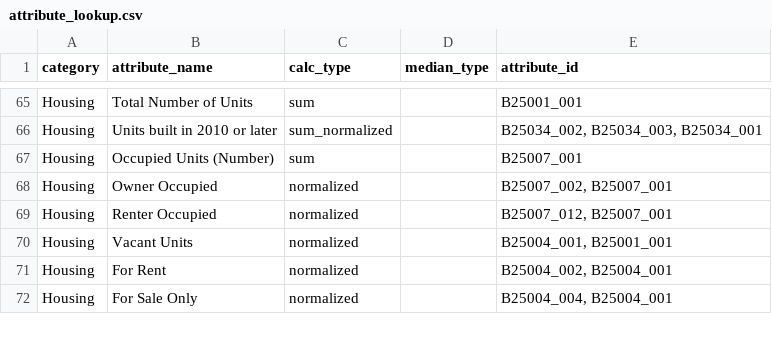
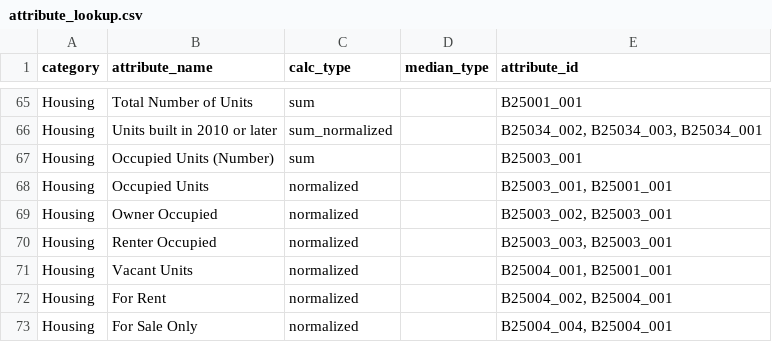
Before and after one commit to sfcpc/san-francisco-neighborhood-profiles, a CSV file: lookup_tables/attribute_lookup.csv, drawn as a sheet; only a part is shown, gaps mark what is left out.

Commit message:
Occupied Units
Changed
Housing,Occupied Units (Number),sum,,B25007_001
Housing,Owner Occupied,normalized,,"B25007_002, B25007_001"
Housing,Renter Occupied,normalized,,"B25007_012, B25007_001"
for
Housing,Occupied Units (Number),sum,,B25003_001
Housing,Occupied Units,normalized,,"B25003_001, B25001_001"
Housing,Owner Occupied,normalized,,"B25003_002, B25003_001"
Housing,Renter Occupied,normalized,,"B25003_003, B25003_001"

```diff
--- a/lookup_tables/attribute_lookup.csv
+++ b/lookup_tables/attribute_lookup.csv
@@ -66,5 +66,6 @@ Housing,Total Number of Units,sum,,B25001_001
 Housing,Units built in 2010 or later,sum_normalized,,"B25034_002, B25034_003, B25034_001"
-Housing,Occupied Units (Number),sum,,B25007_001
-Housing,Owner Occupied,normalized,,"B25007_002, B25007_001"
-Housing,Renter Occupied,normalized,,"B25007_012, B25007_001"
+Housing,Occupied Units (Number),sum,,B25003_001
+Housing,Occupied Units,normalized,,"B25003_001, B25001_001"
+Housing,Owner Occupied,normalized,,"B25003_002, B25003_001"
+Housing,Renter Occupied,normalized,,"B25003_003, B25003_001"
 Housing,Vacant Units,normalized,,"B25004_001, B25001_001"
```
